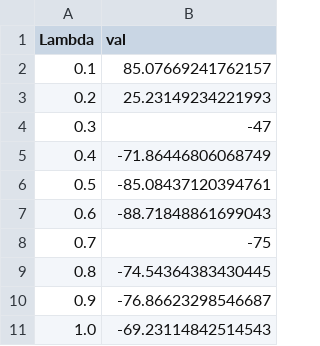
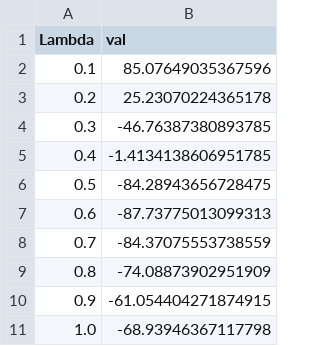
Before and after one commit to tooooomoya/m0_research, a CSV file: my_research/main/results/disaggTwitter.csv, drawn as a sheet.

```diff
--- a/my_research/main/results/disaggTwitter.csv
+++ b/my_research/main/results/disaggTwitter.csv
@@ -1,11 +1,11 @@
 Lambda, val
-0.1,85.07669241762157
-0.2,25.23149234221993
-0.3,-47
-0.4,-71.86446806068749
-0.5,-85.08437120394761
-0.6,-88.71848861699043
-0.7,-75
-0.8,-74.54364383430445
-0.9,-76.86623298546687
-1.0,-69.23114842514543
+0.1,85.07649035367596
+0.2,25.23070224365178
+0.3,-46.76387380893785
+0.4,-1.4134138606951785
+0.5,-84.28943656728475
+0.6,-87.73775013099313
+0.7,-84.37075553738559
+0.8,-74.08873902951909
+0.9,-61.054404271874915
+1.0,-68.93946367117798
```
Also changed, not shown: my_research/main/results/plsTwitter.csv, 40 other files.
